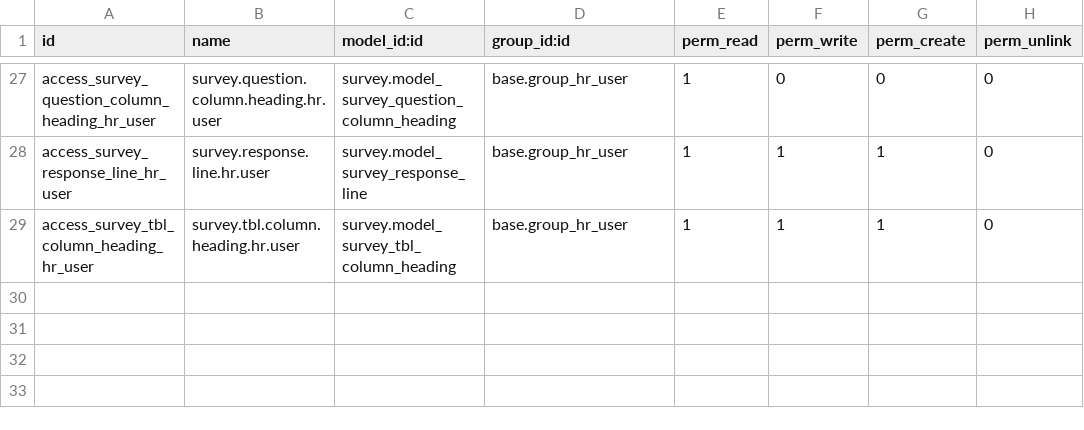
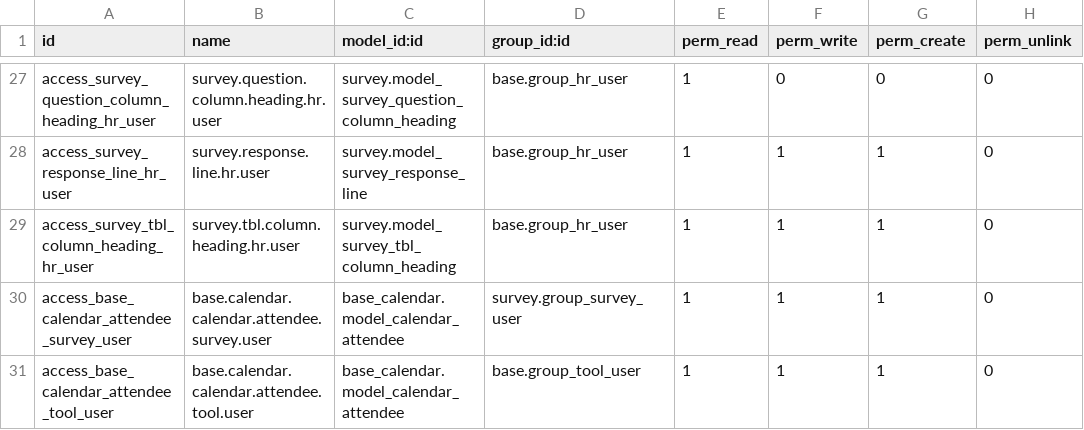
Before and after one commit to OCA/hr, a CSV file: security/ir.model.access.csv, drawn as a sheet; only a part is shown, gaps mark what is left out.

Commit message:
[MOD/IMP] hr_* : Improvement in acess rights and groups related to survey/user
bzr revid: amp@tinyerp.com-20101016091907-1tny7l8dvqu0j95r

```diff
--- a/security/ir.model.access.csv
+++ b/security/ir.model.access.csv
@@ -29 +29,3 @@
 "access_survey_tbl_column_heading_hr_user","survey.tbl.column.heading.hr.user","survey.model_survey_tbl_column_heading","base.group_hr_user",1,1,1,0
+"access_base_calendar_attendee_survey_user","base.calendar.calendar.attendee.survey.user","base_calendar.model_calendar_attendee","survey.group_survey_user",1,1,1,0
+"access_base_calendar_attendee_tool_user","base.calendar.calendar.attendee.tool.user","base_calendar.model_calendar_attendee","base.group_tool_user",1,1,1,0
```
Also changed, not shown: 1 other file.
